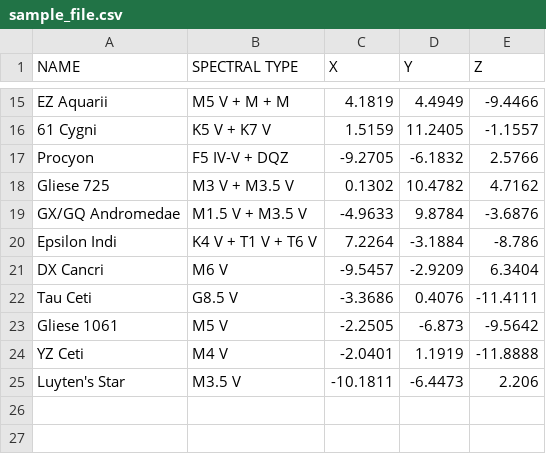
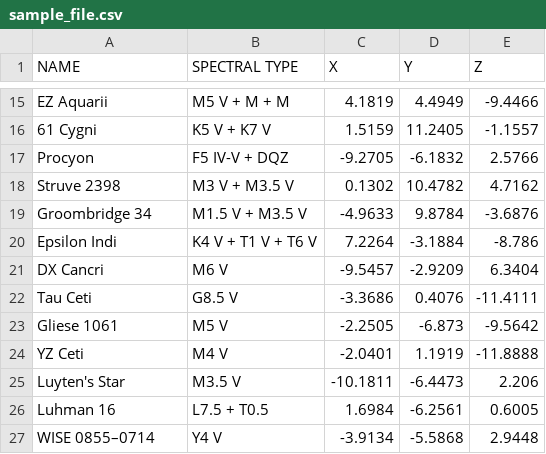
Before and after one commit to giancarlow333/starmapper.py, a CSV file: sample_file.csv, drawn as a sheet; only a part is shown, gaps mark what is left out.

Commit message:
Rework samples, add image

```diff
--- a/sample_file.csv
+++ b/sample_file.csv
@@ -17,4 +17,4 @@ EZ Aquarii,M5 V + M + M,4.1819,4.4949,-9.4466
 Procyon,F5 IV-V + DQZ,-9.2705,-6.1832,2.5766
-Gliese 725,M3 V + M3.5 V,0.1302,10.4782,4.7162
-GX/GQ Andromedae,M1.5 V + M3.5 V,-4.9633,9.8784,-3.6876
+Struve 2398,M3 V + M3.5 V,0.1302,10.4782,4.7162
+Groombridge 34,M1.5 V + M3.5 V,-4.9633,9.8784,-3.6876
 Epsilon Indi,K4 V + T1 V + T6 V,7.2264,-3.1884,-8.786
@@ -25 +25,3 @@ YZ Ceti,M4 V,-2.0401,1.1919,-11.8888
 Luyten's Star,M3.5 V,-10.1811,-6.4473,2.206
+Luhman 16,L7.5 + T0.5,1.6984,-6.2561,0.6005
+WISE 0855–0714,Y4 V,-3.9134,-5.5868,2.9448
```
Also changed, not shown: 4 other files.
